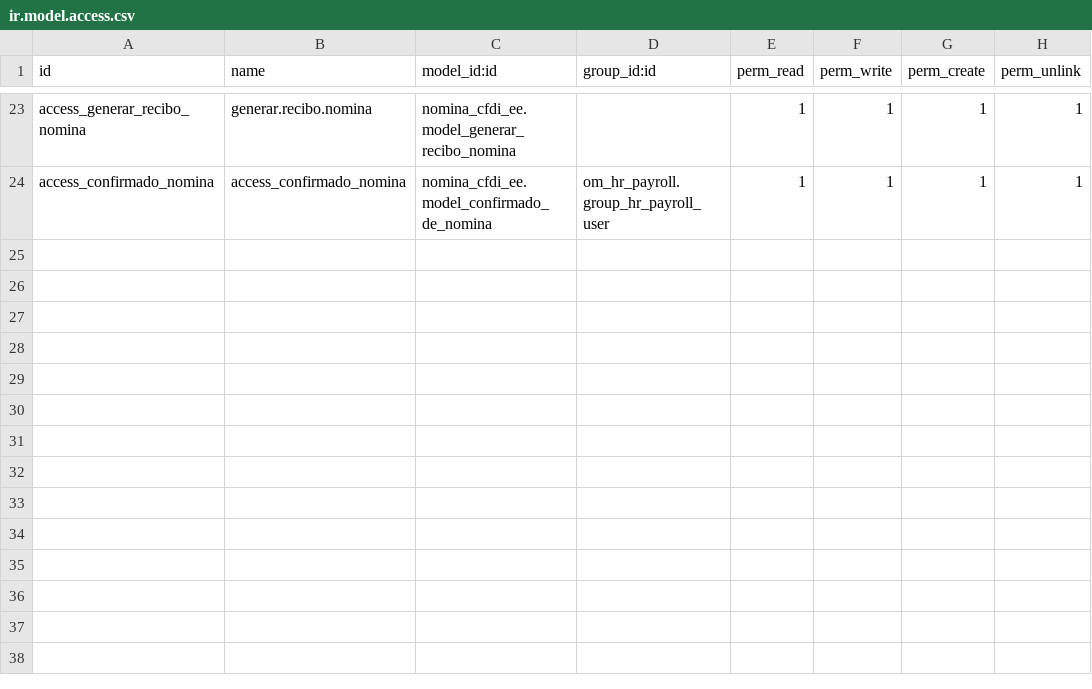
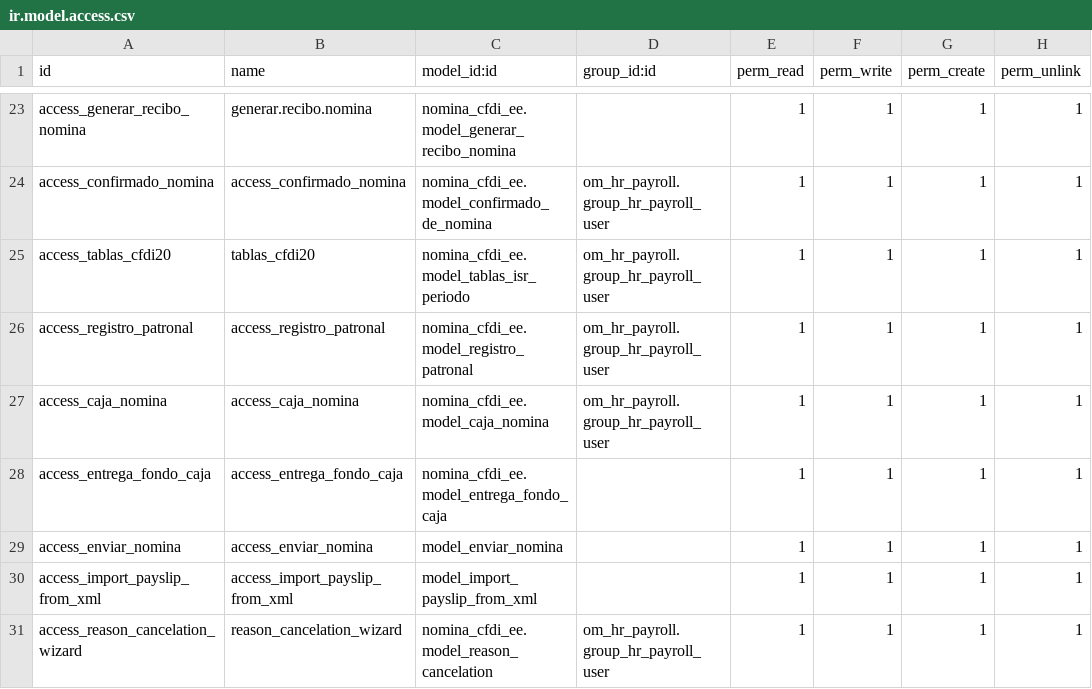
Before and after one commit to jcalderon1984/kuh7, a CSV file: nomina_cfdi_ee/security/ir.model.access.csv, drawn as a sheet; only a part is shown, gaps mark what is left out.

Commit message:
update nominas
validacion de certificado csd en nomina 1.2

```diff
--- a/nomina_cfdi_ee/security/ir.model.access.csv
+++ b/nomina_cfdi_ee/security/ir.model.access.csv
@@ -24 +24,8 @@ access_generar_recibo_nomina,generar.recibo.nomina,nomina_cfdi_ee.model_generar_
 access_confirmado_nomina,access_confirmado_nomina,nomina_cfdi_ee.model_confirmado_de_nomina,om_hr_payroll.group_hr_payroll_user,1,1,1,1
+access_tablas_cfdi20,tablas_cfdi20,nomina_cfdi_ee.model_tablas_isr_periodo,om_hr_payroll.group_hr_payroll_user,1,1,1,1
+access_registro_patronal,access_registro_patronal,nomina_cfdi_ee.model_registro_patronal,om_hr_payroll.group_hr_payroll_user,1,1,1,1
+access_caja_nomina,access_caja_nomina,nomina_cfdi_ee.model_caja_nomina,om_hr_payroll.group_hr_payroll_user,1,1,1,1
+access_entrega_fondo_caja,access_entrega_fondo_caja,nomina_cfdi_ee.model_entrega_fondo_caja,,1,1,1,1
+access_enviar_nomina,access_enviar_nomina,model_enviar_nomina,,1,1,1,1
+access_import_payslip_from_xml,access_import_payslip_from_xml,model_import_payslip_from_xml,,1,1,1,1
+access_reason_cancelation_wizard,reason_cancelation_wizard,nomina_cfdi_ee.model_reason_cancelation,om_hr_payroll.group_hr_payroll_user,1,1,1,1
```
Also changed, not shown: nomina_cfdi_ee/data/nomina.otropago.csv, 41 other files.
